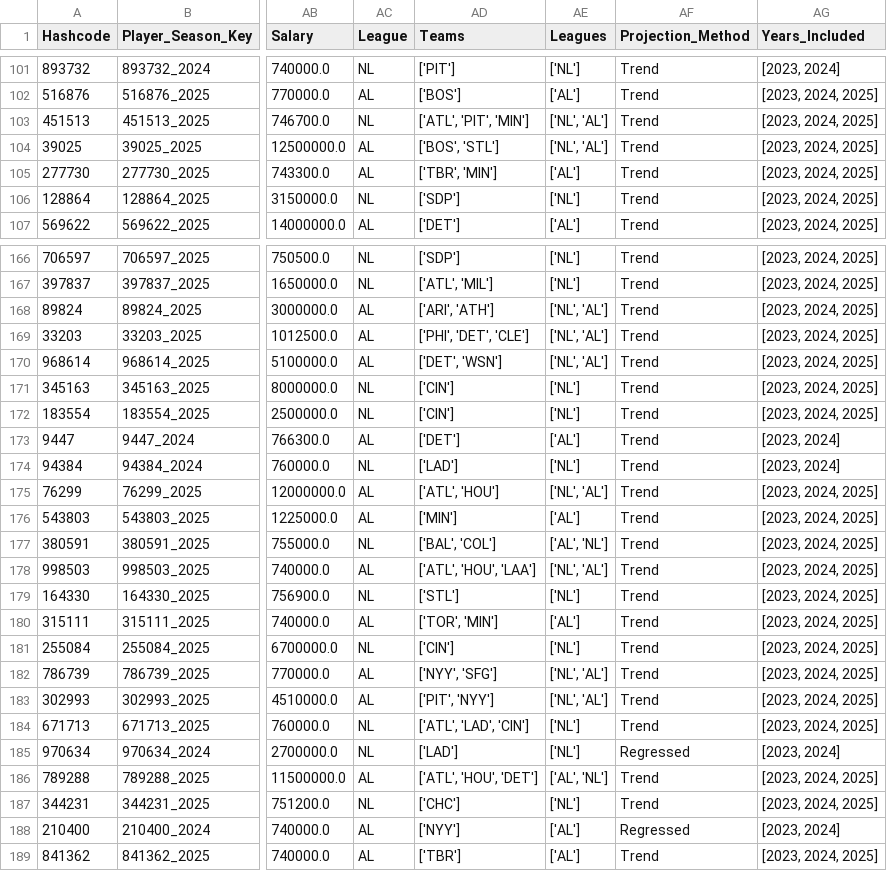
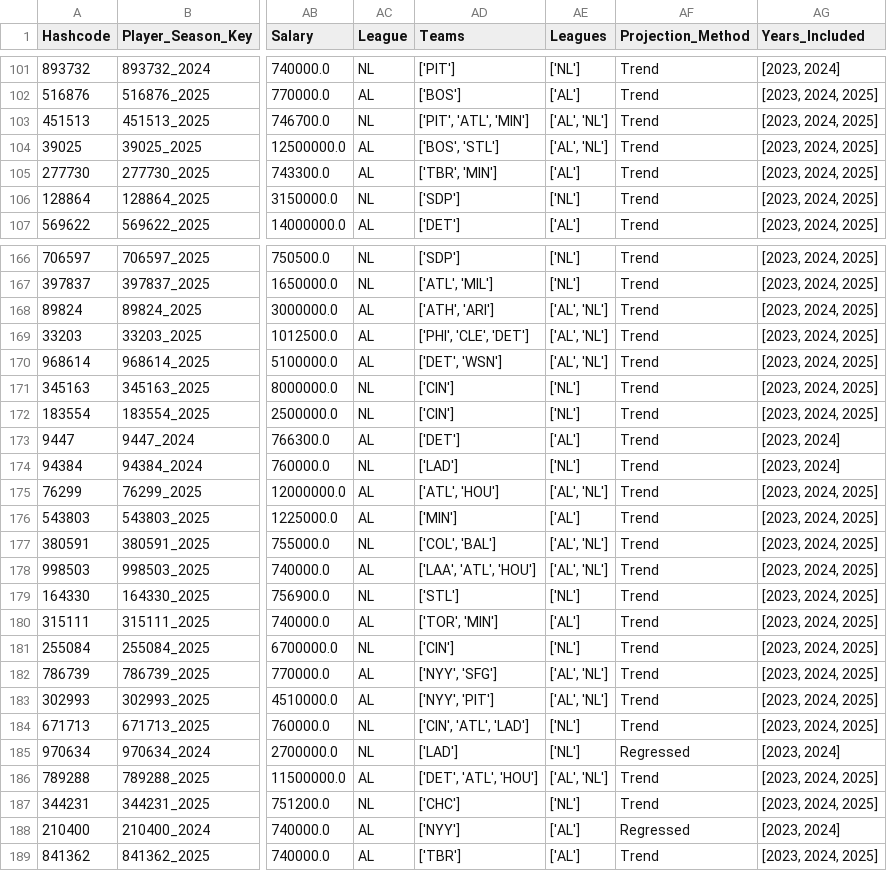
Before and after one commit to JimMaastricht5/baseballsim, a CSV file: 2026 New-Season-stats-pp-Pitching.csv, drawn as a sheet; only a part is shown, gaps mark what is left out; the diff covers the shown part only; the diff names each change by its address in the sheet, - before the commit and + after, or states it on an @@ line.

```diff
--- a/2026 New-Season-stats-pp-Pitching.csv
+++ b/2026 New-Season-stats-pp-Pitching.csv
-AD103 (Teams): ['ATL', 'PIT', 'MIN']
+AD103 (Teams): ['PIT', 'ATL', 'MIN']
-AE103:AE104 (Leagues): ['NL', 'AL']
+AE103:AE104 (Leagues): ['AL', 'NL']
-AD168 (Teams): ['ARI', 'ATH']
+AD168 (Teams): ['ATH', 'ARI']
-AE168:AE170 (Leagues): ['NL', 'AL']
+AE168:AE170 (Leagues): ['AL', 'NL']
-AD169 (Teams): ['PHI', 'DET', 'CLE']
+AD169 (Teams): ['PHI', 'CLE', 'DET']
-AE175 (Leagues): ['NL', 'AL']
+AE175 (Leagues): ['AL', 'NL']
-AD177 (Teams): ['BAL', 'COL']
+AD177 (Teams): ['COL', 'BAL']
-AD178 (Teams): ['ATL', 'HOU', 'LAA']
+AD178 (Teams): ['LAA', 'ATL', 'HOU']
-AE178 (Leagues): ['NL', 'AL']
+AE178 (Leagues): ['AL', 'NL']
-AE182:AE183 (Leagues): ['NL', 'AL']
+AE182:AE183 (Leagues): ['AL', 'NL']
-AD183 (Teams): ['PIT', 'NYY']
+AD183 (Teams): ['NYY', 'PIT']
-AD184 (Teams): ['ATL', 'LAD', 'CIN']
+AD184 (Teams): ['CIN', 'ATL', 'LAD']
-AD186 (Teams): ['ATL', 'HOU', 'DET']
+AD186 (Teams): ['DET', 'ATL', 'HOU']
```
Also changed, not shown: 88 edited cells elsewhere in this file, 2023 2024 2025 aggr-stats-pp-Batting.csv, 2023 2024 2025 aggr-stats-pp-Pitching.csv, 5 other files.
